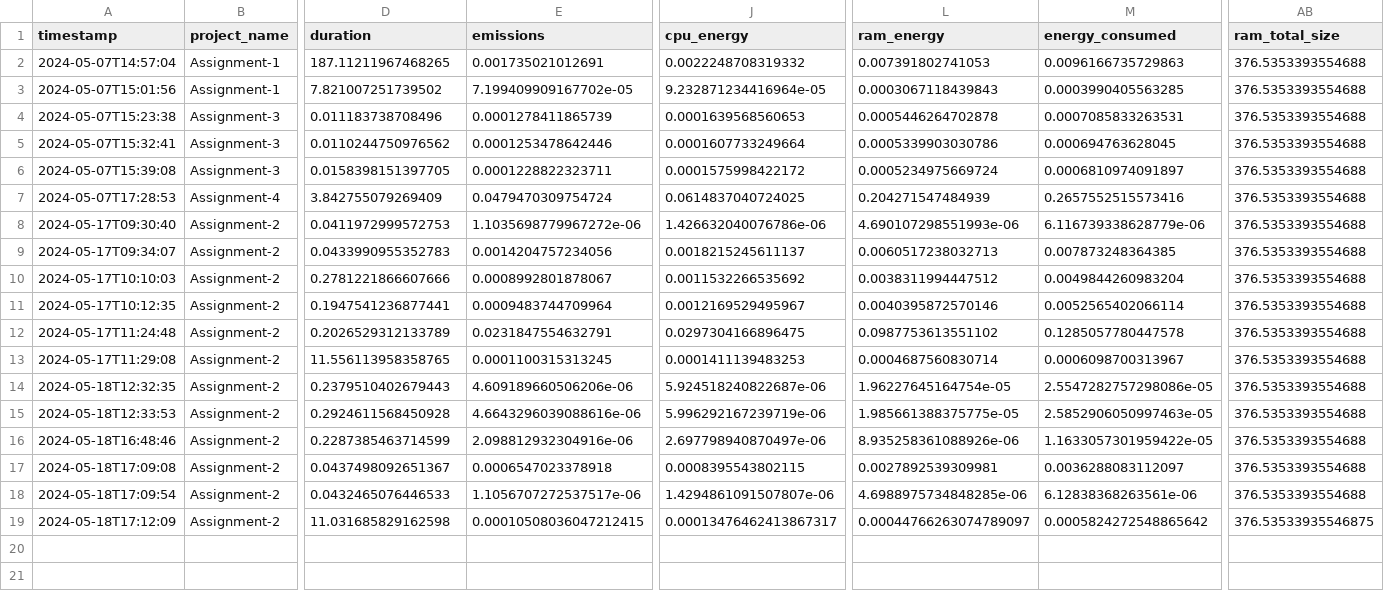
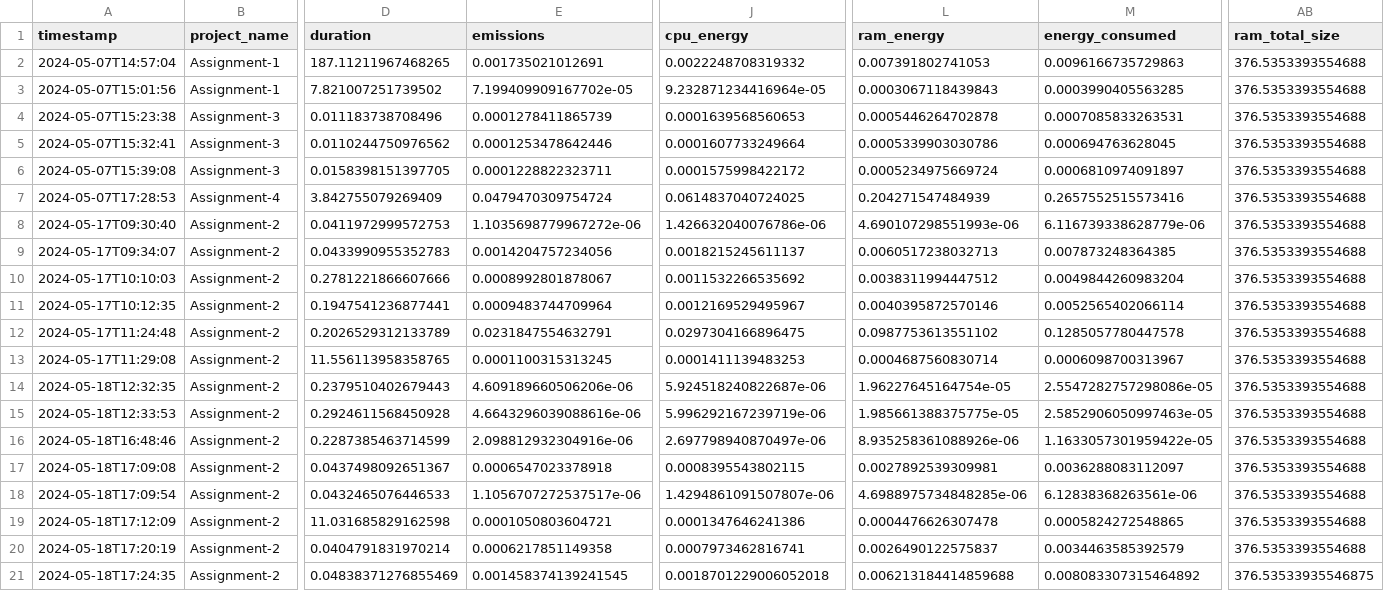
Before and after one commit to lrahbek/cds-lang-assignments, a CSV file: assignment-5/out/emissions.csv, drawn as a sheet; only a part is shown, gaps mark what is left out; rows hold the shown columns only; the diff names each change by its address in the sheet, - before the commit and + after, or states it on an @@ line.

```diff
--- a/assignment-5/out/emissions.csv
+++ b/assignment-5/out/emissions.csv
-E19 (emissions): 0.00010508036047212415
+E19 (emissions): 0.0001050803604721
-J19 (cpu_energy): 0.00013476462413867317
+J19 (cpu_energy): 0.0001347646241386
-L19 (ram_energy): 0.00044766263074789097
+L19 (ram_energy): 0.0004476626307478
-M19 (energy_consumed): 0.0005824272548865642
+M19 (energy_consumed): 0.0005824272548865
-AB19 (ram_total_size): 376.53533935546875
+AB19 (ram_total_size): 376.5353393554688
+row 20: 2024-05-18T17:20:19 | Assignment-2 | 0.0404791831970214 | 0.0006217851149358 | 0.0007973462816741 | 0.0026490122575837 | 0.0034463585392579 | 376.5353393554688
+row 21: 2024-05-18T17:24:35 | Assignment-2 | 0.04838371276855469 | 0.001458374139241545 | 0.0018701229006052018 | 0.006213184414859688 | 0.008083307315464892 | 376.53533935546875
```
Also changed, not shown: 8 other files.
